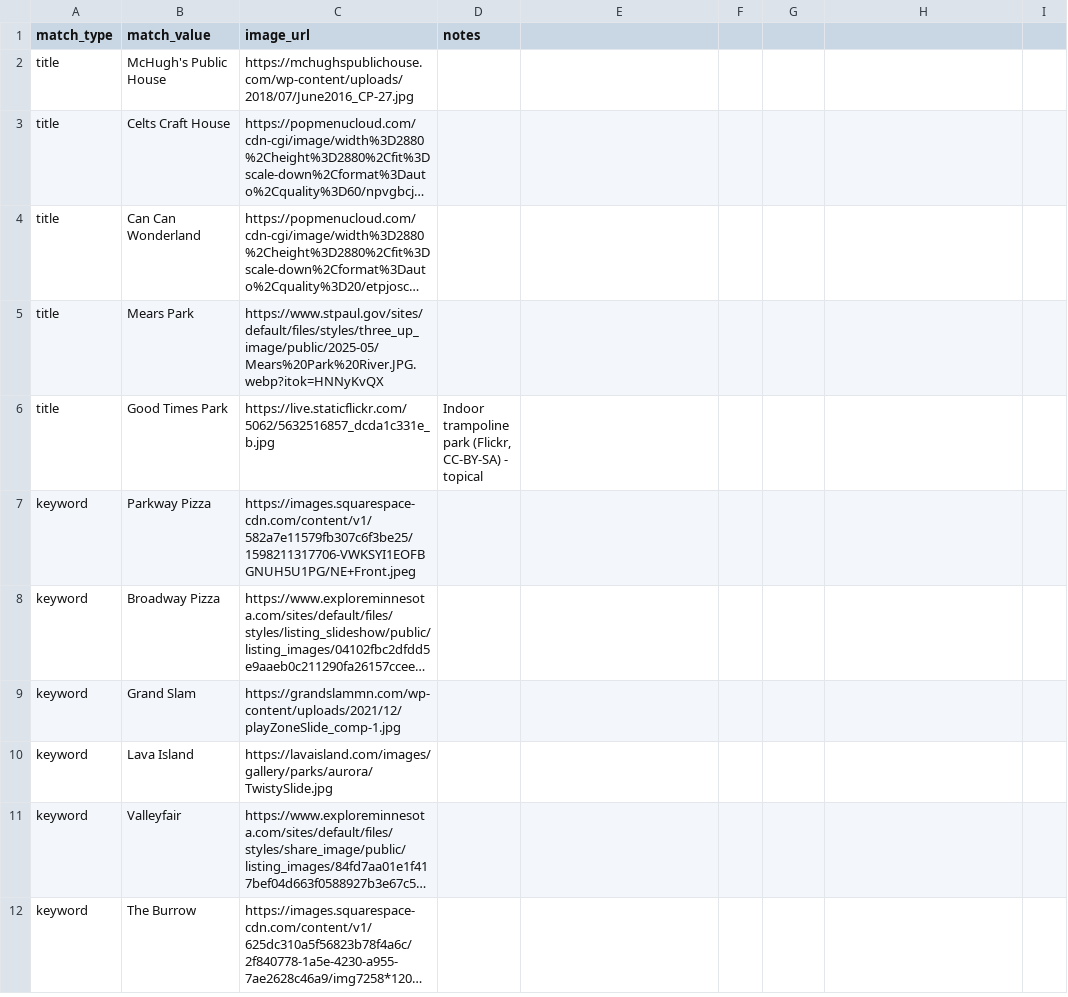
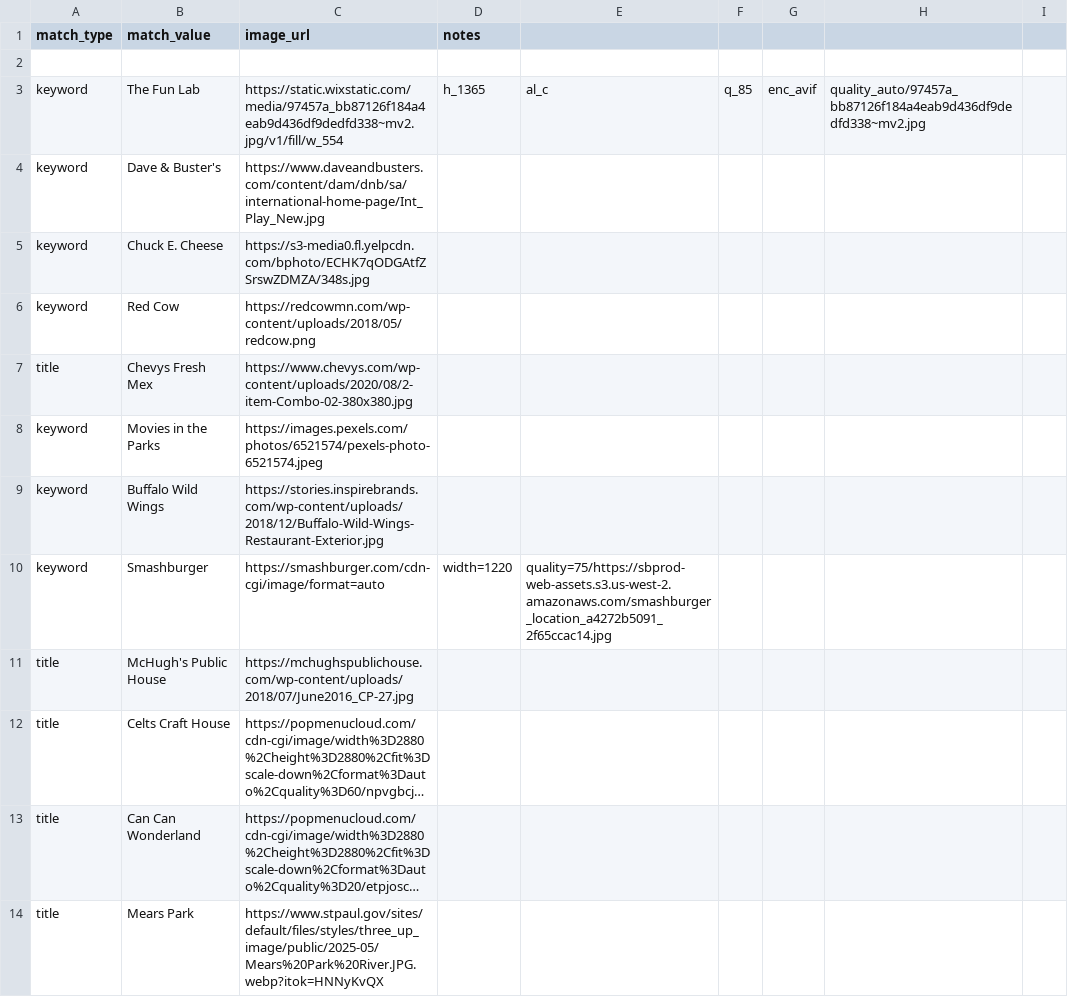
Before and after one commit to avlhohn/msp-family-feed, a CSV file: curated_images.csv, drawn as a sheet; only a part is shown; the shorter side is filled out with more unchanged rows; long unchanged cells end in …; the diff names each change by its address in the sheet, - before the commit and + after, or states it on an @@ line.

Commit message:
Update curated_images.csv

```diff
--- a/curated_images.csv
+++ b/curated_images.csv
+row 2: (empty)
+row 3: keyword | The Fun Lab | https://static.wixstatic.com/media/97457a_bb87126f184a4eab9d436df9dedfd338~mv2.jpg/v1/fill/w_554 | h_1365 | al_c | q_85 | enc_avif | quality_auto/97457a_bb87126f184a4eab9d436df9dedfd338~mv2.jpg
+row 4: keyword | Dave & Buster's | https://www.daveandbusters.com/content/dam/dnb/sa/international-home-page/Int_Play_New.jpg
+row 5: keyword | Chuck E. Cheese | https://s3-media0.fl.yelpcdn.com/bphoto/ECHK7qODGAtfZSrswZDMZA/348s.jpg
+row 6: keyword | Red Cow | https://redcowmn.com/wp-content/uploads/2018/05/redcow.png
+row 7: title | Chevys Fresh Mex | https://www.chevys.com/wp-content/uploads/2020/08/2-item-Combo-02-380x380.jpg
+row 8: keyword | Movies in the Parks | https://images.pexels.com/photos/6521574/pexels-photo-6521574.jpeg
+row 9: keyword | Buffalo Wild Wings | https://stories.inspirebrands.com/wp-content/uploads/2018/12/Buffalo-Wild-Wings-Restaurant-Exterior.jpg
+row 10: keyword | Smashburger | https://smashburger.com/cdn-cgi/image/format=auto | width=1220 | quality=75/https://sbprod-web-assets.s3.us-west-2.amazonaws.com/smashburger_location_a4272b5091_2f65ccac14.jpg
```
